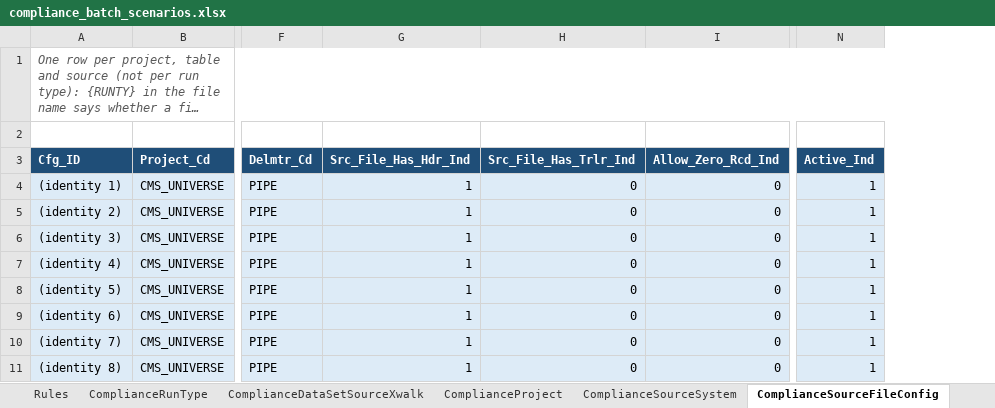
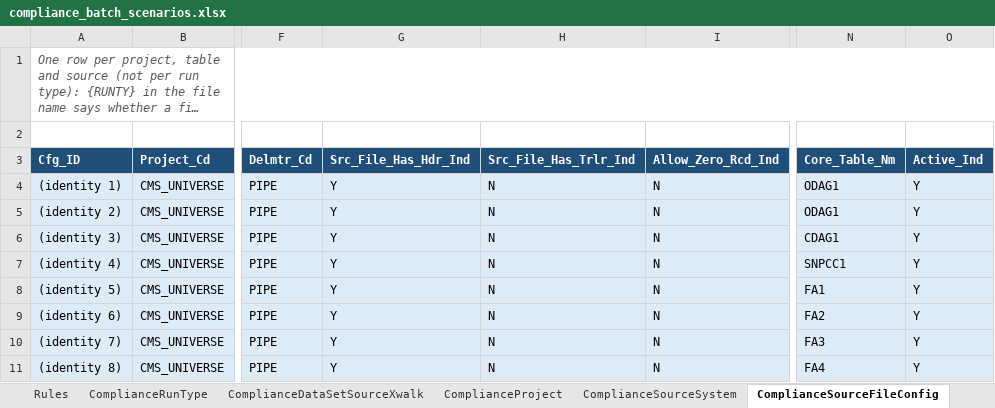
Before and after one commit to trinathgundavaram/framework, an Excel workbook: airflow/compliance_framework/examples/compliance_batch_scenarios.xlsx, sheet ComplianceSourceFileConfig, drawn as a sheet; only a part is shown, gaps mark what is left out; long unchanged cells end in …; values as stored, in another font and other column widths than the file's, no borders; addresses are those after the commit; the diff names each change by its address in the sheet, - before the commit and + after, or states it on an @@ line.

```diff
--- a/airflow/compliance_framework/examples/compliance_batch_scenarios.xlsx (sheet ComplianceSourceFileConfig)
+++ b/airflow/compliance_framework/examples/compliance_batch_scenarios.xlsx (sheet ComplianceSourceFileConfig)
+column N (Core_Table_Nm), rows 4-11: ODAG1 | ODAG1 | CDAG1 | SNPCC1 | FA1 | FA2 | FA3 | FA4
-G4:G11 (Src_File_Has_Hdr_Ind): 1
+G4:G11 (Src_File_Has_Hdr_Ind): Y
-H4:H11 (Src_File_Has_Trlr_Ind): 0
+H4:H11 (Src_File_Has_Trlr_Ind): N
-I4:I11 (Allow_Zero_Rcd_Ind): 0
+I4:I11 (Allow_Zero_Rcd_Ind): N
-O4:O11 (Active_Ind): 1
+O4:O11 (Active_Ind): Y
```
Also changed, not shown: sheet ComplianceRequestControl, sheet ComplianceDataSetSourceXwalk, sheet ComplianceRunType, sheet ComplianceSourceSystem, sheet ComplianceProject, 32 other files.
